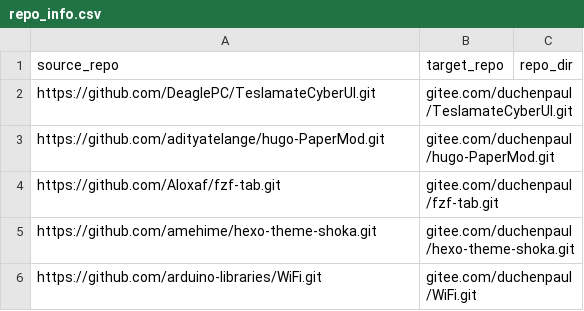
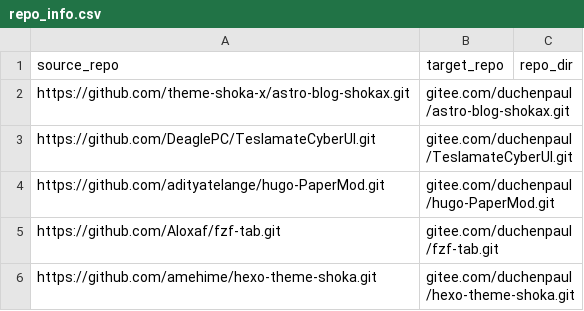
Before and after one commit to duchenpaul/github_sync_to_gitee, a CSV file: repo_info.csv, drawn as a sheet; only a part is shown; the shorter side is filled out with more unchanged rows.

Commit message:
Update repo_info.csv

```diff
--- a/repo_info.csv
+++ b/repo_info.csv
@@ -1,2 +1,3 @@
 source_repo,target_repo,repo_dir
+https://github.com/theme-shoka-x/astro-blog-shokax.git,gitee.com/duchenpaul/astro-blog-shokax.git,
 https://github.com/DeaglePC/TeslamateCyberUI.git,gitee.com/duchenpaul/TeslamateCyberUI.git,
```
